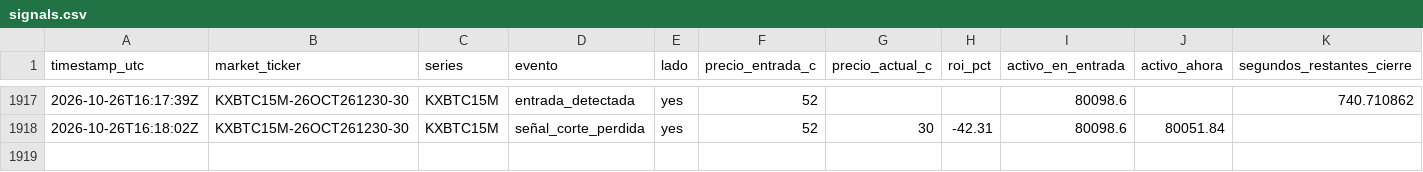
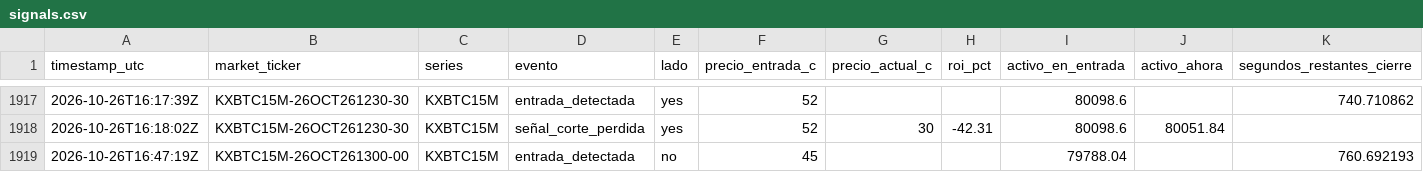
Before and after one commit to Daninaho2316/Kalshi-se-ales, a CSV file: logs/signals.csv, drawn as a sheet; only a part is shown, gaps mark what is left out; the diff names each change by its address in the sheet, - before the commit and + after, or states it on an @@ line.

```diff
--- a/logs/signals.csv
+++ b/logs/signals.csv
+row 1919: 2026-10-26T16:47:19Z | KXBTC15M-26OCT261300-00 | KXBTC15M | entrada_detectada | no | 45 |  |  | 79788.04 |  | 760.692193
```
Also changed, not shown: 1 other file.
